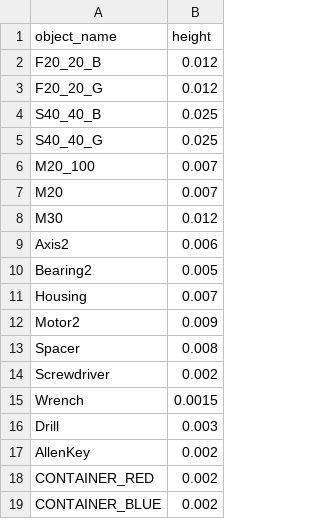
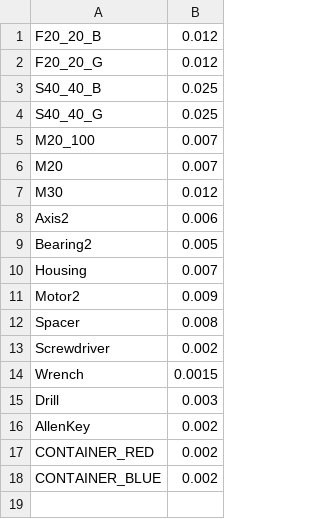
Before and after one commit to Jasv06/swot_manipulation, a CSV file: csv_files/manipulation_height.csv, drawn as a sheet; the diff names each change by its address in the sheet, - before the commit and + after, or states it on an @@ line.

```diff
--- a/csv_files/manipulation_height.csv
+++ b/csv_files/manipulation_height.csv
-row 1: object_name | height
```
Also changed, not shown: csv_files/positions.csv, csv_files/workspace_dimensions_matching.csv, 2 other files.
